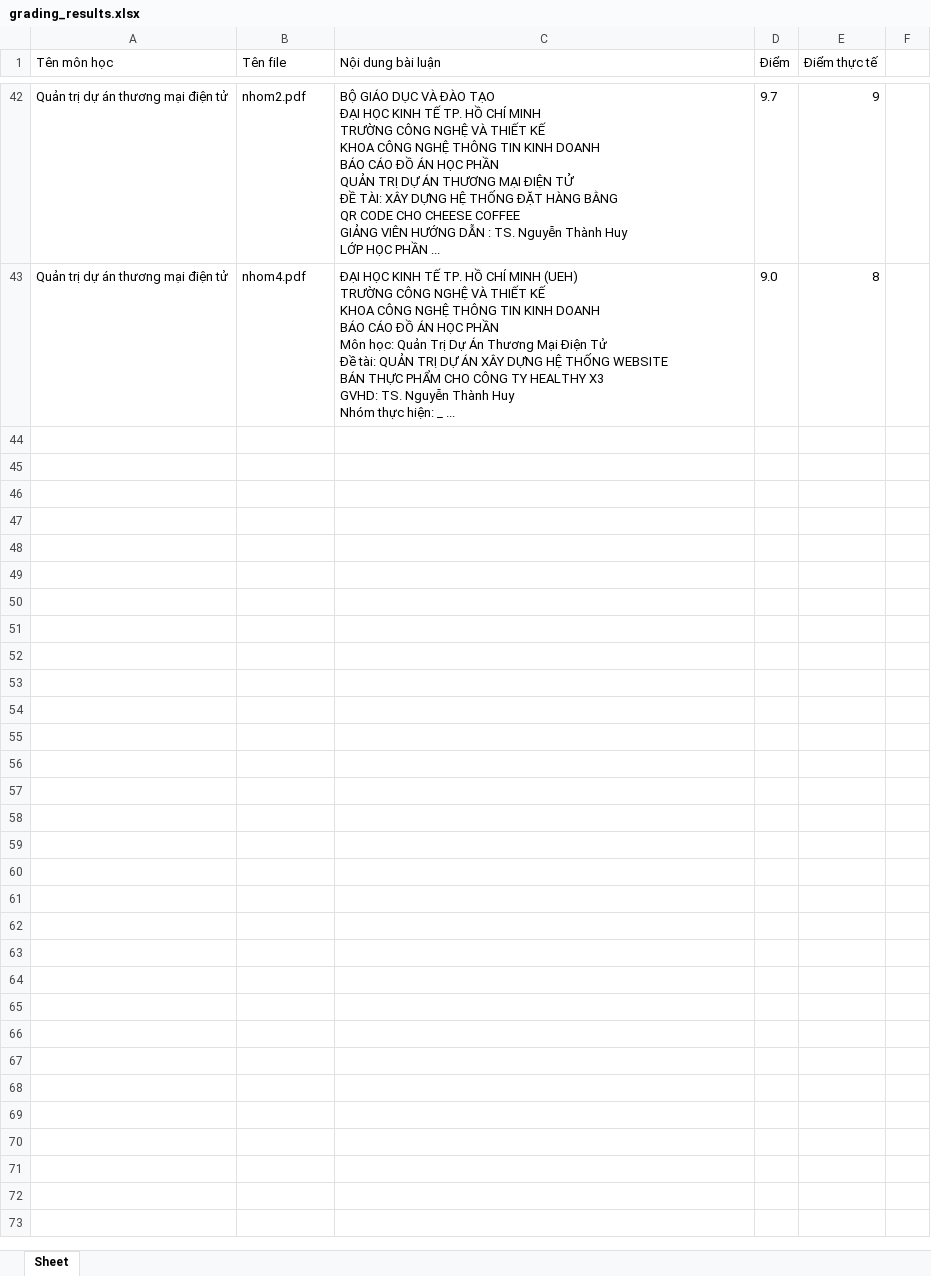
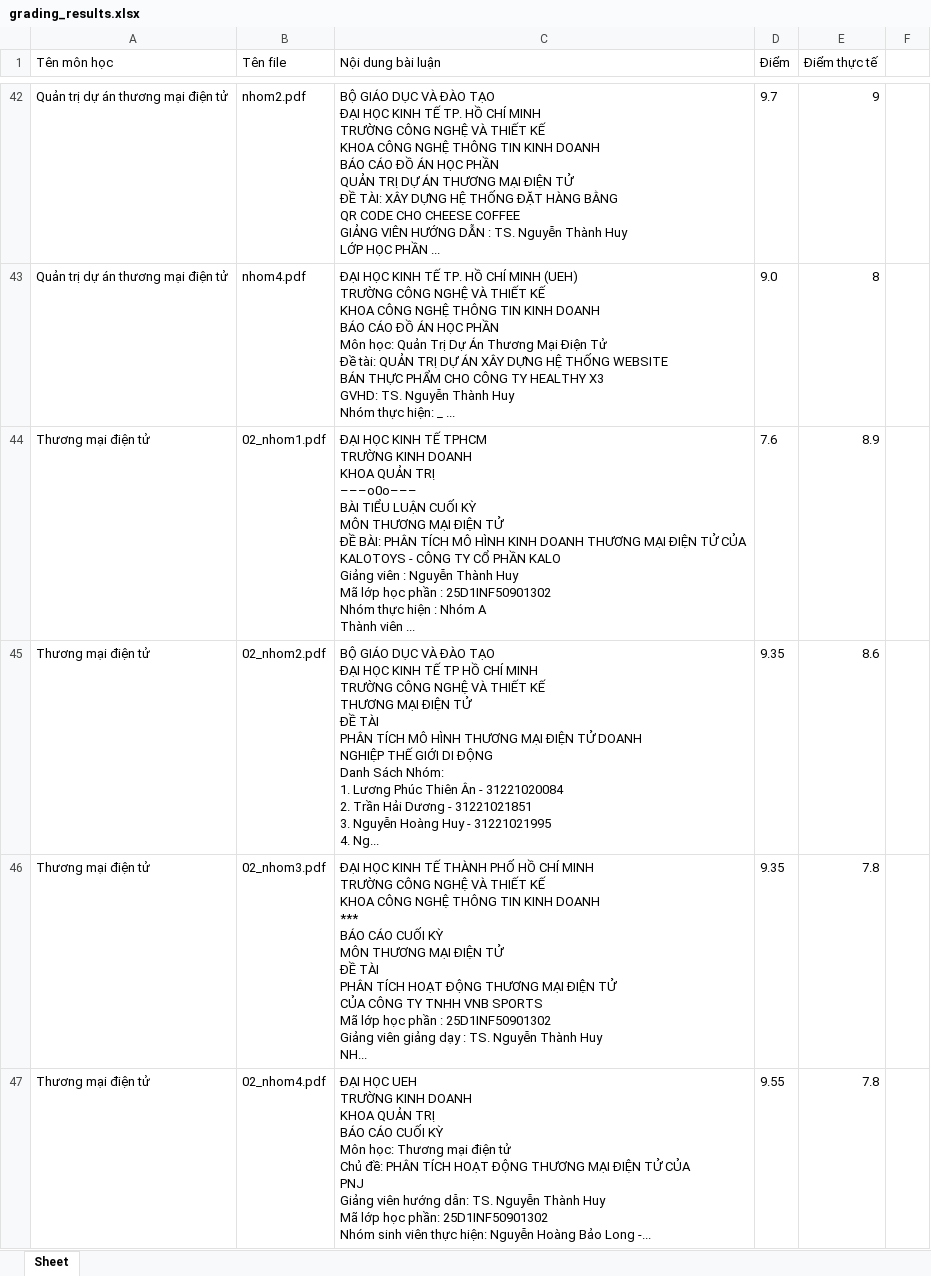
Before and after one commit to votuanhuy2910/rag, an Excel workbook: grading_results.xlsx, sheet Sheet, drawn as a sheet; only a part is shown, gaps mark what is left out; values as stored, in another font and other column widths than the file's, no borders; ↵ is a line break in a cell; the diff covers the shown part only; the diff names each change by its address in the sheet, - before the commit and + after, or states it on an @@ line.

```diff
--- a/grading_results.xlsx (sheet Sheet)
+++ b/grading_results.xlsx (sheet Sheet)
+row 44: Thương mại điện tử | 02_nhom1.pdf | ĐẠI HỌC KINH TẾ TPHCM ↵ TRƯỜNG KINH DOANH ↵ KHOA QUẢN TRỊ ↵ –––o0o––– ↵ BÀI TIỂU LUẬN CUỐI KỲ ↵ MÔN THƯƠNG MẠI ĐIỆN TỬ ↵ ĐỀ BÀI: PHÂN TÍCH MÔ HÌNH KINH DOANH THƯƠNG MẠI ĐIỆN TỬ CỦA ↵ KALOTOYS - CÔNG TY CỔ PHẦN KALO ↵ Giảng viên : Nguyễn Thành Huy ↵ Mã lớp học phần : 25D1INF50901302 ↵ Nhóm thực hiện : Nhóm A ↵ Thành viên ... | 7.6 | 8.9
+row 45: Thương mại điện tử | 02_nhom2.pdf | BỘ GIÁO DỤC VÀ ĐÀO TẠO ↵ ĐẠI HỌC KINH TẾ TP HỒ CHÍ MINH ↵ TRƯỜNG CÔNG NGHỆ VÀ THIẾT KẾ ↵ THƯƠNG MẠI ĐIỆN TỬ ↵ ĐỀ TÀI ↵ PHÂN TÍCH MÔ HÌNH THƯƠNG MẠI ĐIỆN TỬ DOANH ↵ NGHIỆP THẾ GIỚI DI ĐỘNG ↵ Danh Sách Nhóm: ↵ 1. Lương Phúc Thiên Ân - 31221020084 ↵ 2. Trần Hải Dương - 31221021851 ↵ 3. Nguyễn Hoàng Huy - 31221021995 ↵ 4. Ng... | 9.35 | 8.6
+row 46: Thương mại điện tử | 02_nhom3.pdf | ĐẠI HỌC KINH TẾ THÀNH PHỐ HỒ CHÍ MINH ↵ TRƯỜNG CÔNG NGHỆ VÀ THIẾT KẾ ↵ KHOA CÔNG NGHỆ THÔNG TIN KINH DOANH ↵ *** ↵ BÁO CÁO CUỐI KỲ ↵ MÔN THƯƠNG MẠI ĐIỆN TỬ ↵ ĐỀ TÀI ↵ PHÂN TÍCH HOẠT ĐỘNG THƯƠNG MẠI ĐIỆN TỬ ↵ CỦA CÔNG TY TNHH VNB SPORTS ↵ Mã lớp học phần : 25D1INF50901302 ↵ Giảng viên giảng dạy : TS. Nguyễn Thành Huy ↵ NH... | 9.35 | 7.8
+row 47: Thương mại điện tử | 02_nhom4.pdf | ĐẠI HỌC UEH ↵ TRƯỜNG KINH DOANH ↵ KHOA QUẢN TRỊ ↵ BÁO CÁO CUỐI KỲ ↵ Môn học: Thương mại điện tử ↵ Chủ đề: PHÂN TÍCH HOẠT ĐỘNG THƯƠNG MẠI ĐIỆN TỬ CỦA ↵ PNJ ↵ Giảng viên hướng dẫn: TS. Nguyễn Thành Huy ↵ Mã lớp học phần: 25D1INF50901302 ↵ Nhóm sinh viên thực hiện: Nguyễn Hoàng Bảo Long -... | 9.55 | 7.8
```
Also changed, not shown: 12 added rows elsewhere in this sheet, 6 other files.
